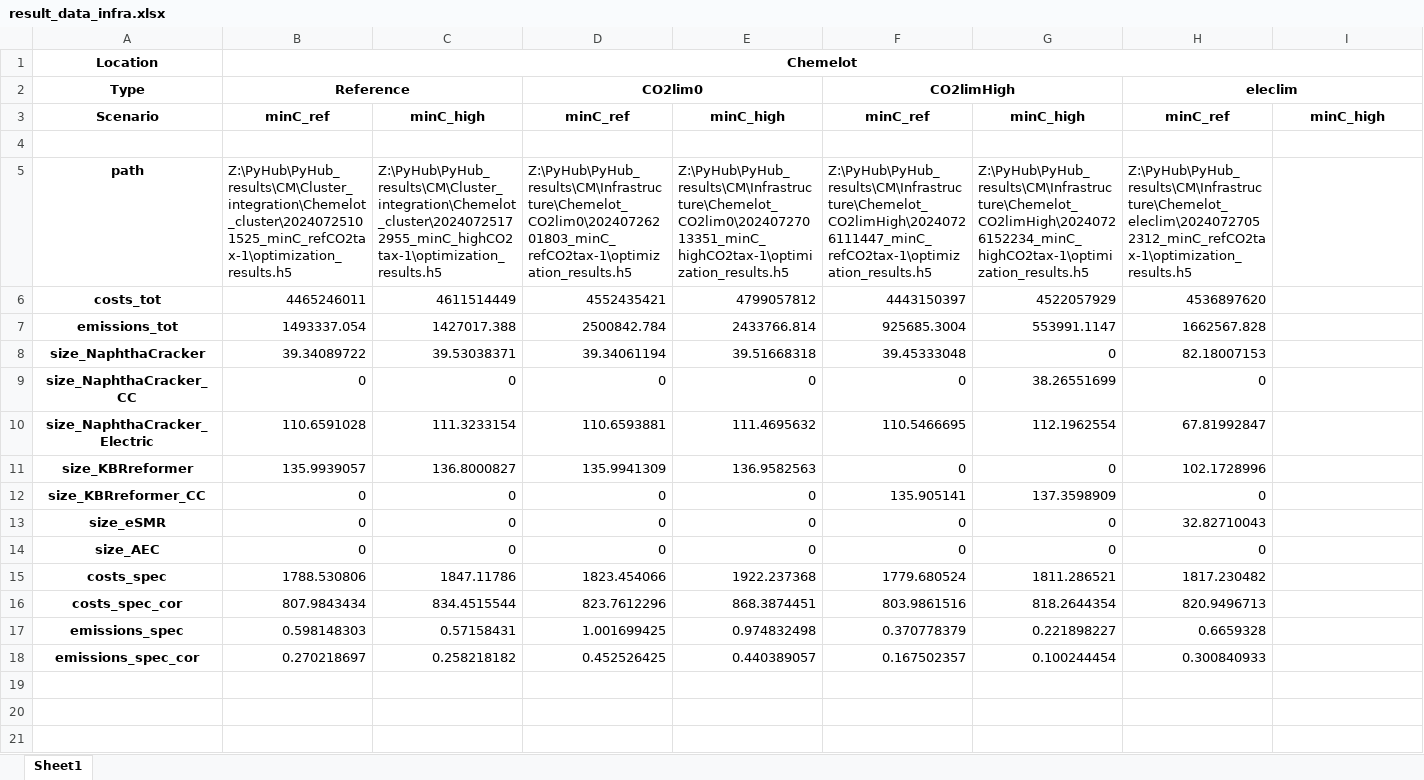
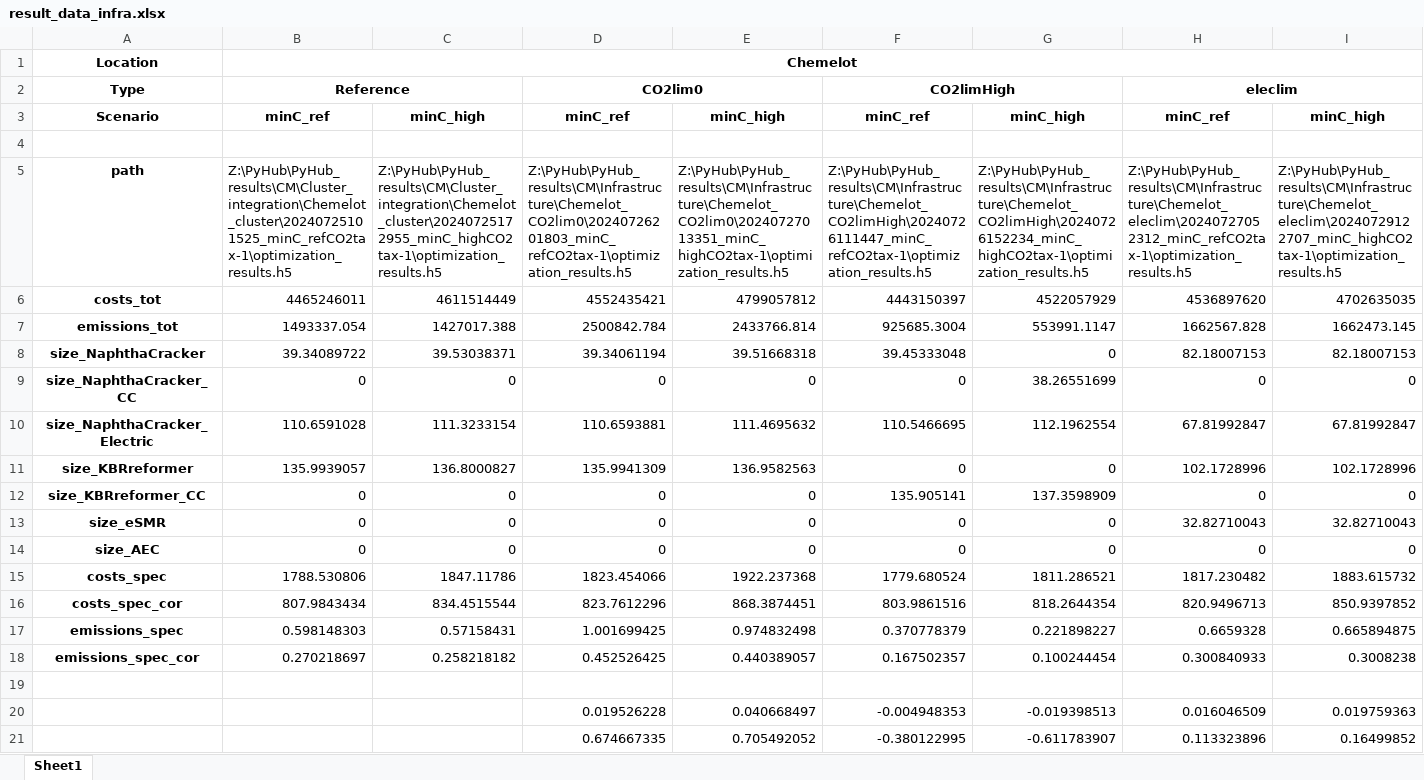
Before and after one commit to julia1071/AdOpT-NET0_ModelLink, an Excel workbook: Plotting/result_data_infra.xlsx, sheet Sheet1, drawn as a sheet; values as stored, in another font and other column widths than the file's, no borders; the diff names each change by its address in the sheet, - before the commit and + after, or states it on an @@ line.

```diff
--- a/Plotting/result_data_infra.xlsx (sheet Sheet1)
+++ b/Plotting/result_data_infra.xlsx (sheet Sheet1)
-I5: (empty)
+I5: Z:\PyHub\PyHub_results\CM\Infrastructure\Chemelot_eleclim\20240729122707_minC_highCO2tax-1\optimization_results.h5
-I6: (empty)
+I6: 4702635035
-I7: (empty)
+I7: 1662473.145
-I8: (empty)
+I8: 82.18007153
-I9: (empty)
+I9: 0
-I10: (empty)
+I10: 67.81992847
-I11: (empty)
+I11: 102.1728996
-I12: (empty)
+I12: 0
-I13: (empty)
+I13: 32.82710043
-I14: (empty)
+I14: 0
-I15: (empty)
+I15: 1883.615732
-I16: (empty)
+I16: 850.9397852
-I17: (empty)
+I17: 0.665894875
-I18: (empty)
+I18: 0.3008238
+row 19: (empty)
+row 20:  |  |  | 0.019526228 | 0.040668497 | -0.004948353 | -0.019398513 | 0.016046509 | 0.019759363
+row 21:  |  |  | 0.674667335 | 0.705492052 | -0.380122995 | -0.611783907 | 0.113323896 | 0.16499852
```
Also changed, not shown: Plotting/result_data.xlsx, 3 other files.
